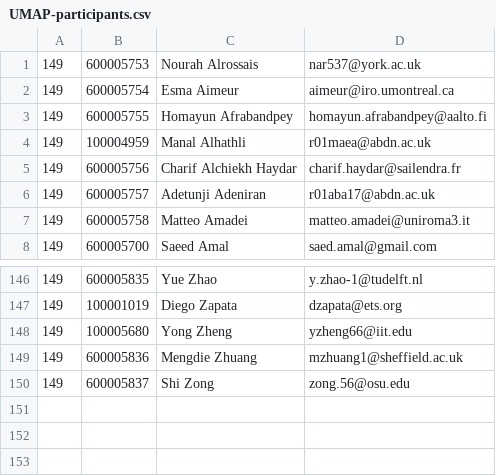
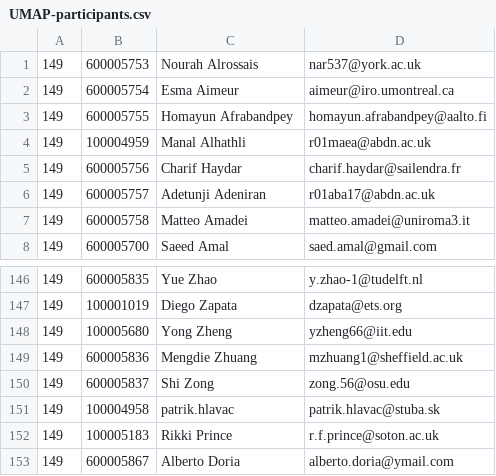
Before and after one commit to cecidisi/comet_urank_project, a CSV file: conf_navigator_eval/files/UMAP-participants.csv, drawn as a sheet; only a part is shown, gaps mark what is left out.

Commit message:
added new participants from csv list

```diff
--- a/conf_navigator_eval/files/UMAP-participants.csv
+++ b/conf_navigator_eval/files/UMAP-participants.csv
@@ -4,3 +4,3 @@
 149,100004959,Manal Alhathli,r01maea@abdn.ac.uk
-149,600005756,Charif Alchiekh Haydar,charif.haydar@sailendra.fr
+149,600005756,Charif Haydar,charif.haydar@sailendra.fr
 149,600005757,Adetunji Adeniran,r01aba17@abdn.ac.uk
@@ -150 +150,4 @@
 149,600005837,Shi Zong,zong.56@osu.edu
+149,100004958,patrik.hlavac,patrik.hlavac@stuba.sk
+149,100005183,Rikki Prince,r.f.prince@soton.ac.uk
+149,600005867,Alberto Doria,alberto.doria@ymail.com
```
Also changed, not shown: 18 other files.
